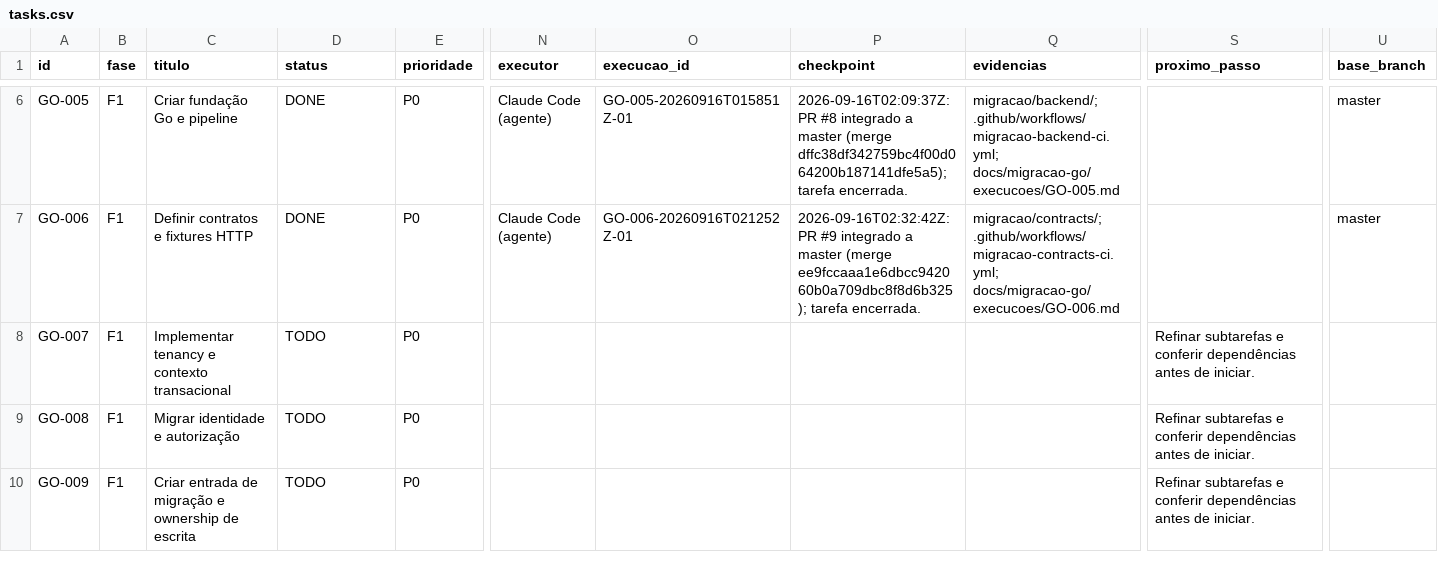
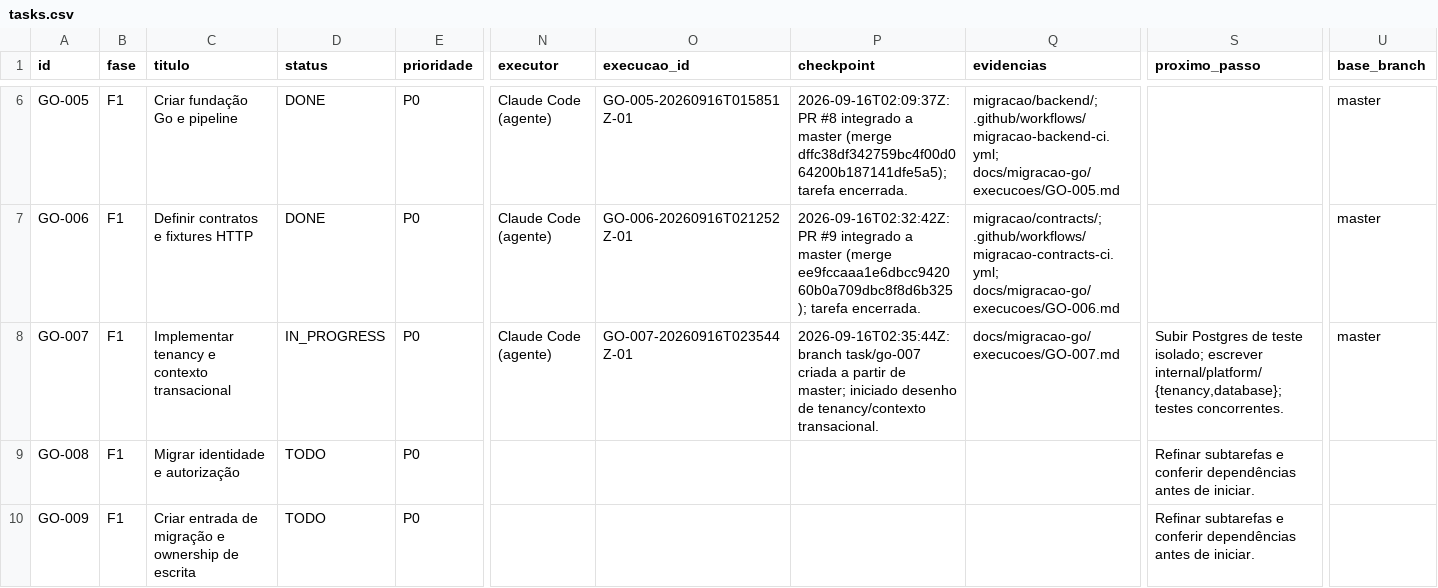
Before and after one commit to vjuliani/saltcorn, a CSV file: docs/migracao-go/tasks.csv, drawn as a sheet; only a part is shown, gaps mark what is left out; the diff names each change by its address in the sheet, - before the commit and + after, or states it on an @@ line.

```diff
--- a/docs/migracao-go/tasks.csv
+++ b/docs/migracao-go/tasks.csv
-D8 (status): TODO
+D8 (status): IN_PROGRESS
-N8 (executor): (empty)
+N8 (executor): Claude Code (agente)
-O8 (execucao_id): (empty)
+O8 (execucao_id): GO-007-20260916T023544Z-01
-P8 (checkpoint): (empty)
+P8 (checkpoint): 2026-09-16T02:35:44Z: branch task/go-007 criada a partir de master; iniciado desenho de tenancy/contexto transacional.
-Q8 (evidencias): (empty)
+Q8 (evidencias): docs/migracao-go/execucoes/GO-007.md
-S8 (proximo_passo): Refinar subtarefas e conferir dependências antes de iniciar.
+S8 (proximo_passo): Subir Postgres de teste isolado; escrever internal/platform/{tenancy,database}; testes concorrentes.
-U8 (base_branch): (empty)
+U8 (base_branch): master
```
Also changed, not shown: 2 other files.
